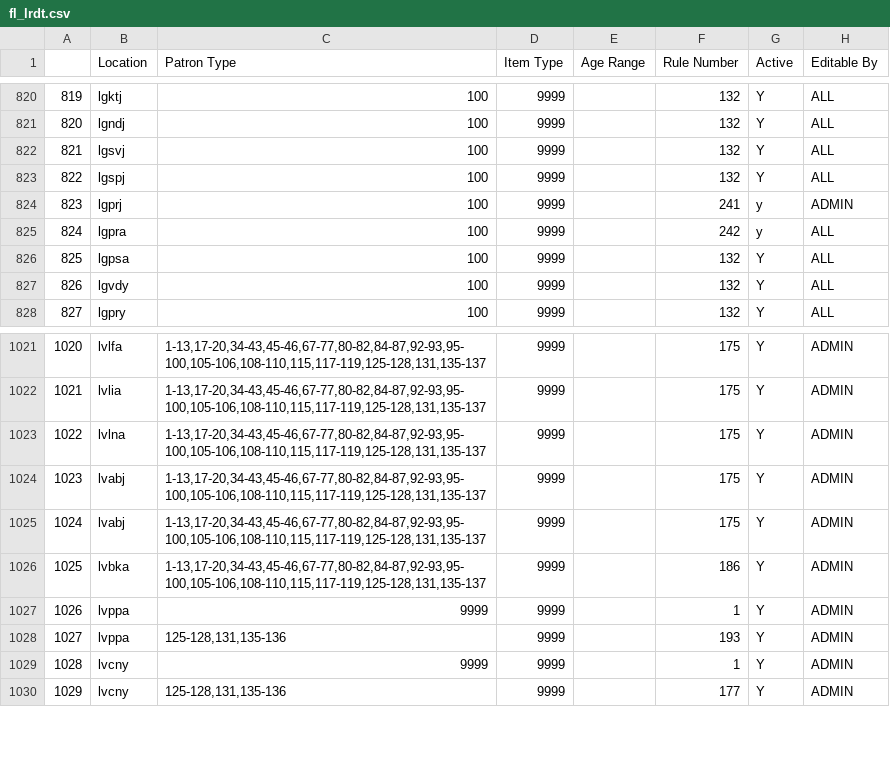
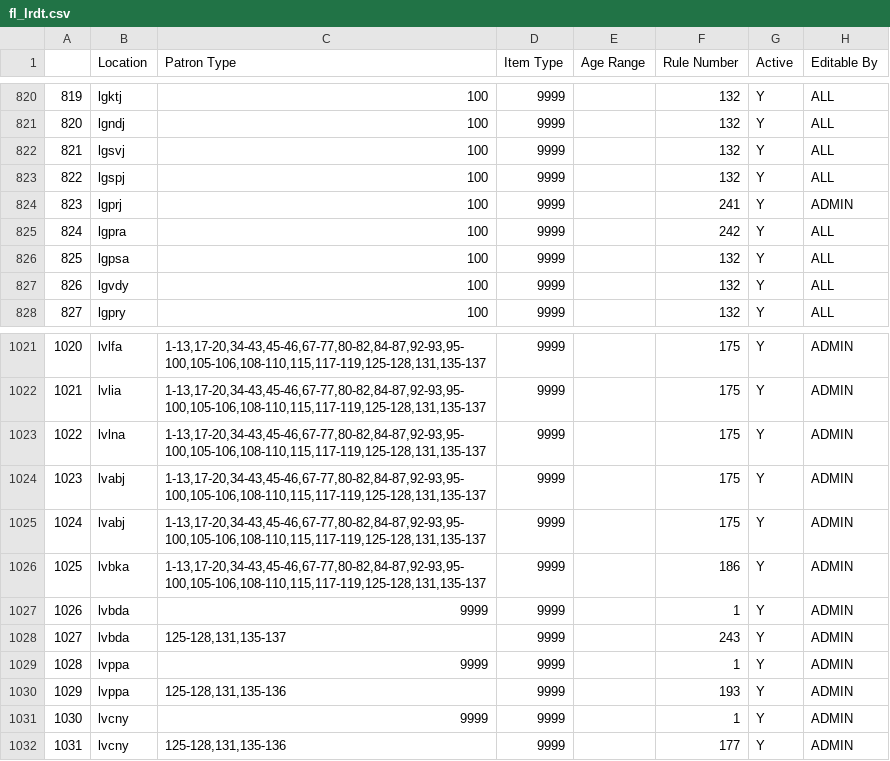
Before and after one commit to MarmotLibraryNetwork/sierraloanrules, a CSV file: flatirons/fl_lrdt.csv, drawn as a sheet; only a part is shown, gaps mark what is left out; addresses are those after the commit; the diff names each change by its address in the sheet, - before the commit and + after, or states it on an @@ line.

```diff
--- a/flatirons/fl_lrdt.csv
+++ b/flatirons/fl_lrdt.csv
-G824:G825 (Active): y
+G824:G825 (Active): Y
+row 1027: 1026 | lvbda | 9999 | 9999 |  | 1 | Y | ADMIN
+row 1028: 1027 | lvbda | 125-128,131,135-137 | 9999 |  | 243 | Y | ADMIN
@@ column A renumbered from row 1029 down @@
```
Also changed, not shown: flatirons/fl_loan_rules.csv.
